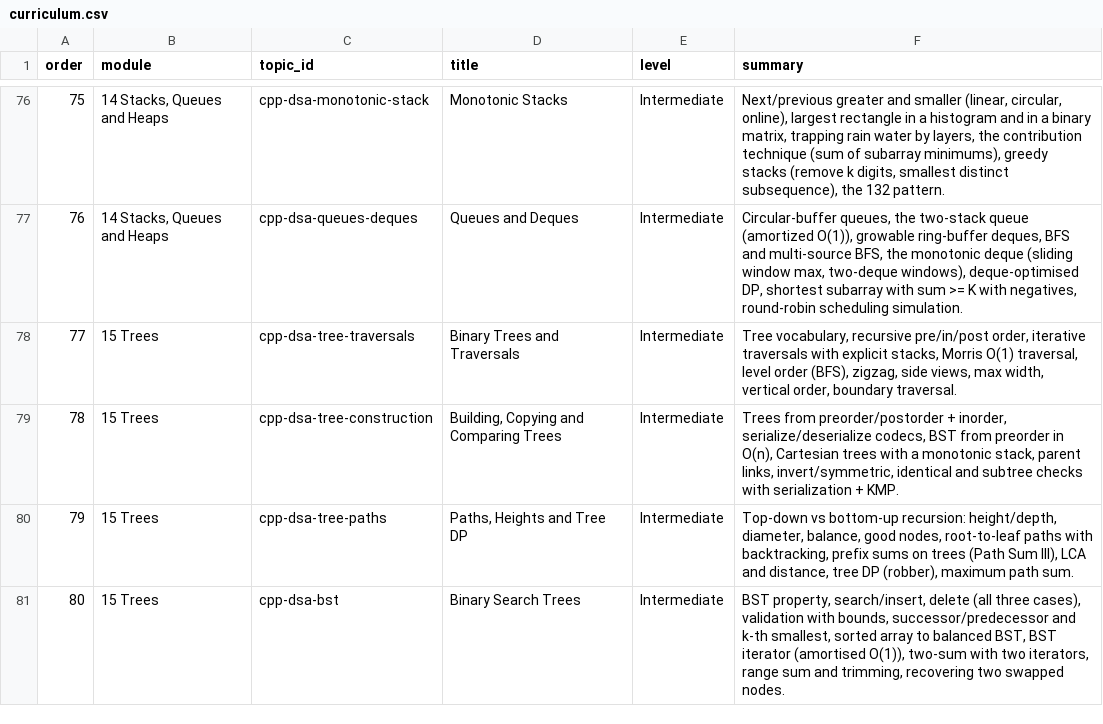
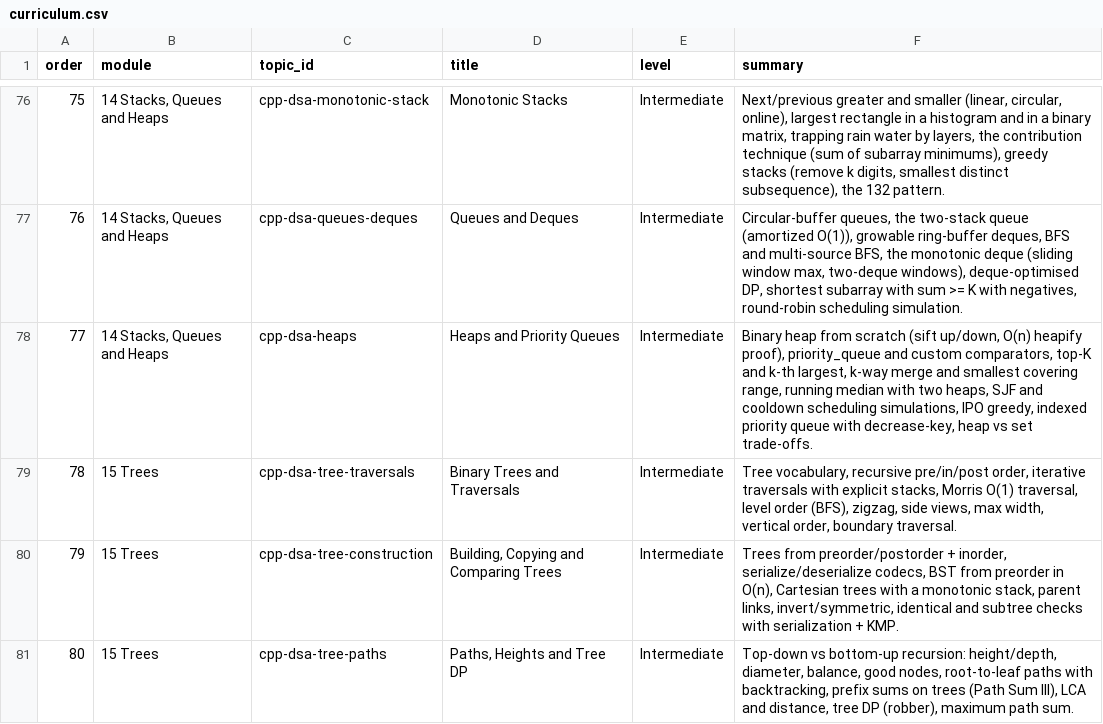
Before and after one commit to Jinadev15/coding-practice, a CSV file: content/cpp/curriculum.csv, drawn as a sheet; only a part is shown, gaps mark what is left out; the shorter side is filled out with more unchanged rows; addresses are those after the commit; the diff names each change by its address in the sheet, - before the commit and + after, or states it on an @@ line.

```diff
--- a/content/cpp/curriculum.csv
+++ b/content/cpp/curriculum.csv
+row 78: 77 | 14 Stacks, Queues and Heaps | cpp-dsa-heaps | Heaps and Priority Queues | Intermediate | Binary heap from scratch (sift up/down, O(n) heapify proof), priority_queue and custom comparators, top-K and k-th largest, k-way merge and smallest covering range, running median with two heaps, SJF and cooldown scheduling simulations, IPO greedy, indexed priority queue with decrease-key, heap vs set trade-offs.
@@ column A (order) renumbered from row 79 down @@
```
Also changed, not shown: content/cpp/mcq/09-dsa.csv, content/cpp/mcq/t-cpp-stacks-queues.csv, 15 other files.
